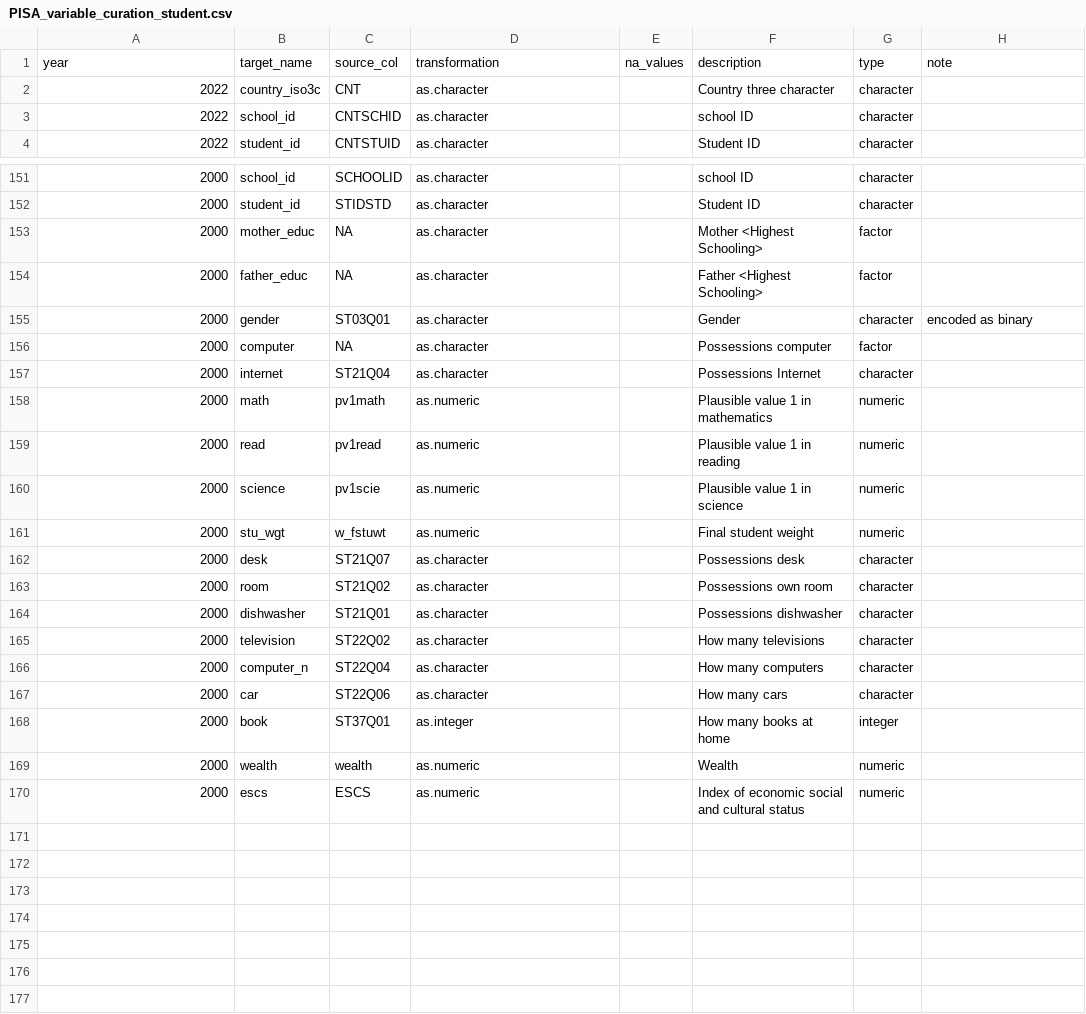
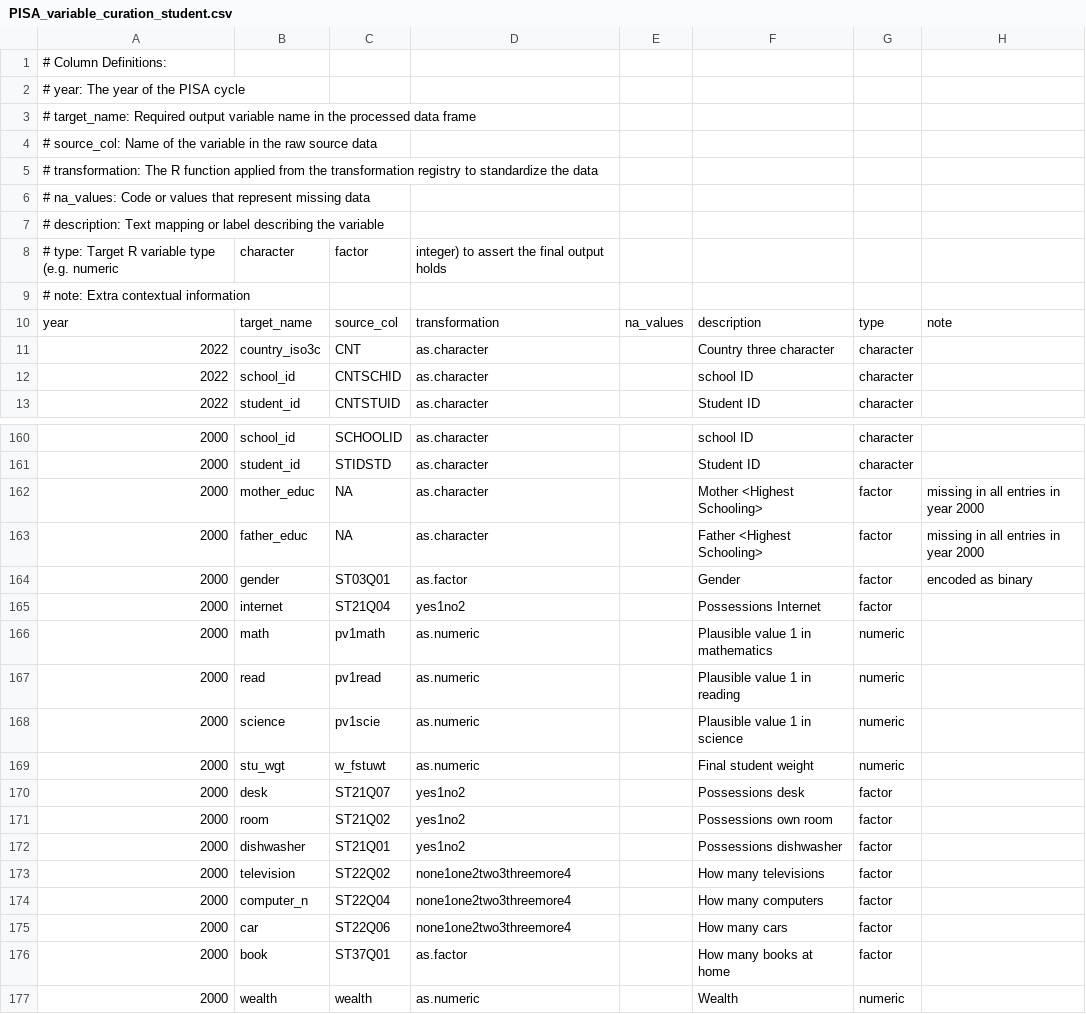
Before and after one commit to kevinwang09/learningtower_masonry, a CSV file: variable_curation/PISA_variable_curation_student.csv, drawn as a sheet; only a part is shown, gaps mark what is left out; the shorter side is filled out with more unchanged rows.

Commit message:
upd 2000 data with a consistency check

```diff
--- a/variable_curation/PISA_variable_curation_student.csv
+++ b/variable_curation/PISA_variable_curation_student.csv
@@ -1 +1,10 @@
+# Column Definitions:
+# year: The year of the PISA cycle
+# target_name: Required output variable name in the processed data frame
+# source_col: Name of the variable in the raw source data
+# transformation: The R function applied from the transformation registry to standardize the data
+# na_values: Code or values that represent missing data
+# description: Text mapping or label describing the variable
+# type: Target R variable type (e.g. numeric, character, factor, integer) to assert the final output holds
+# note: Extra contextual information
 year,target_name,source_col,transformation,na_values,description,type,note
@@ -152,7 +161,6 @@ year,target_name,source_col,transformation,na_values,description,type,note
 2000,student_id,STIDSTD,as.character,,Student ID,character,
-2000,mother_educ,NA,as.character,,Mother <Highest Schooling>,factor,
-2000,father_educ,NA,as.character,,Father <Highest Schooling>,factor,
-2000,gender,ST03Q01,as.character,,Gender,character,encoded as binary
-2000,computer,NA,as.character,,Possessions computer,factor,
-2000,internet,ST21Q04,as.character,,Possessions Internet,character,
+2000,mother_educ,NA,as.character,,Mother <Highest Schooling>,factor,missing in all entries in year 2000
+2000,father_educ,NA,as.character,,Father <Highest Schooling>,factor,missing in all entries in year 2000
+2000,gender,ST03Q01,as.factor,,Gender,factor,encoded as binary
+2000,internet,ST21Q04,yes1no2,,Possessions Internet,factor,
 2000,math,pv1math,as.numeric,,Plausible value 1 in mathematics,numeric,
@@ -161,9 +169,9 @@ year,target_name,source_col,transformation,na_values,description,type,note
 2000,stu_wgt,w_fstuwt,as.numeric,,Final student weight,numeric,
-2000,desk,ST21Q07,as.character,,Possessions desk,character,
-2000,room,ST21Q02,as.character,,Possessions own room,character,
-2000,dishwasher,ST21Q01,as.character,,Possessions dishwasher,character,
-2000,television,ST22Q02,as.character,,How many televisions,character,
-2000,computer_n,ST22Q04,as.character,,How many computers,character,
-2000,car,ST22Q06,as.character,,How many cars,character,
-2000,book,ST37Q01,as.integer,,How many books at home,integer,
+2000,desk,ST21Q07,yes1no2,,Possessions desk,factor,
+2000,room,ST21Q02,yes1no2,,Possessions own room,factor,
+2000,dishwasher,ST21Q01,yes1no2,,Possessions dishwasher,factor,
+2000,television,ST22Q02,none1one2two3threemore4,,How many televisions,factor,
+2000,computer_n,ST22Q04,none1one2two3threemore4,,How many computers,factor,
+2000,car,ST22Q06,none1one2two3threemore4,,How many cars,factor,
+2000,book,ST37Q01,as.factor,,How many books at home,factor,
 2000,wealth,wealth,as.numeric,,Wealth,numeric,
```
Also changed, not shown: 5 other files.
